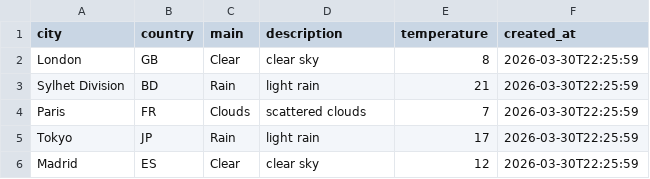
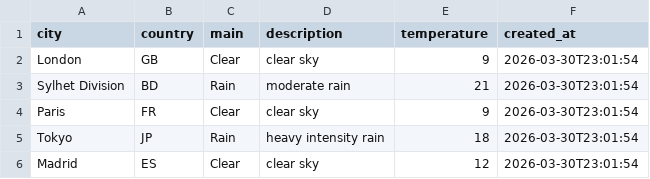
Before and after one commit to amzzz930/weather-api-integration, a CSV file: weather_data.csv, drawn as a sheet.

```diff
--- a/weather_data.csv
+++ b/weather_data.csv
@@ -1,6 +1,6 @@
 city,country,main,description,temperature,created_at
-London,GB,Clear,clear sky,8,2026-03-30T22:25:59
-Sylhet Division,BD,Rain,light rain,21,2026-03-30T22:25:59
-Paris,FR,Clouds,scattered clouds,7,2026-03-30T22:25:59
-Tokyo,JP,Rain,light rain,17,2026-03-30T22:25:59
-Madrid,ES,Clear,clear sky,12,2026-03-30T22:25:59
+London,GB,Clear,clear sky,9,2026-03-30T23:01:54
+Sylhet Division,BD,Rain,moderate rain,21,2026-03-30T23:01:54
+Paris,FR,Clear,clear sky,9,2026-03-30T23:01:54
+Tokyo,JP,Rain,heavy intensity rain,18,2026-03-30T23:01:54
+Madrid,ES,Clear,clear sky,12,2026-03-30T23:01:54
```
